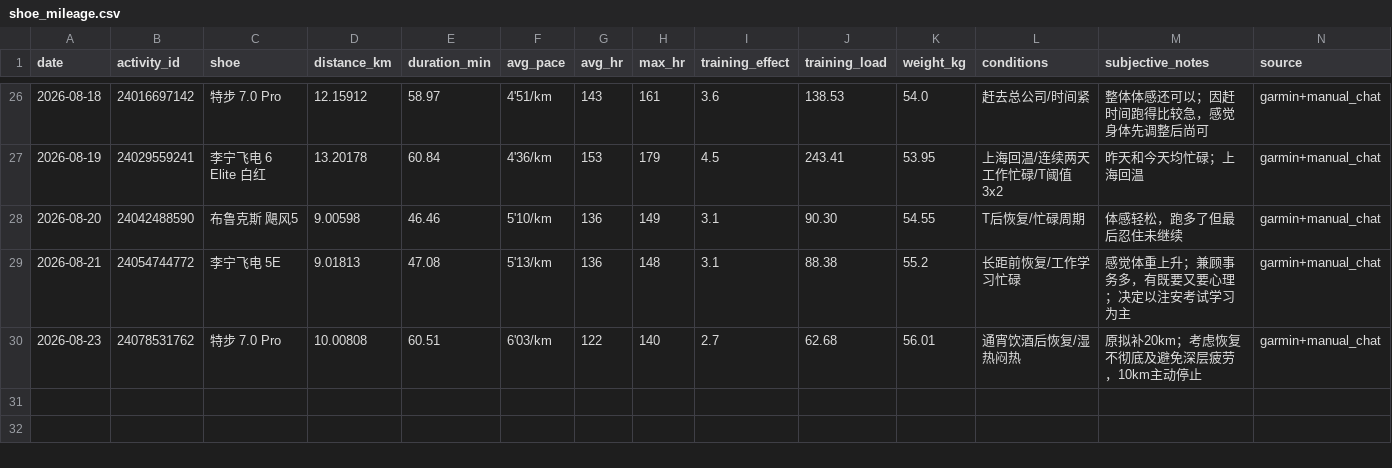
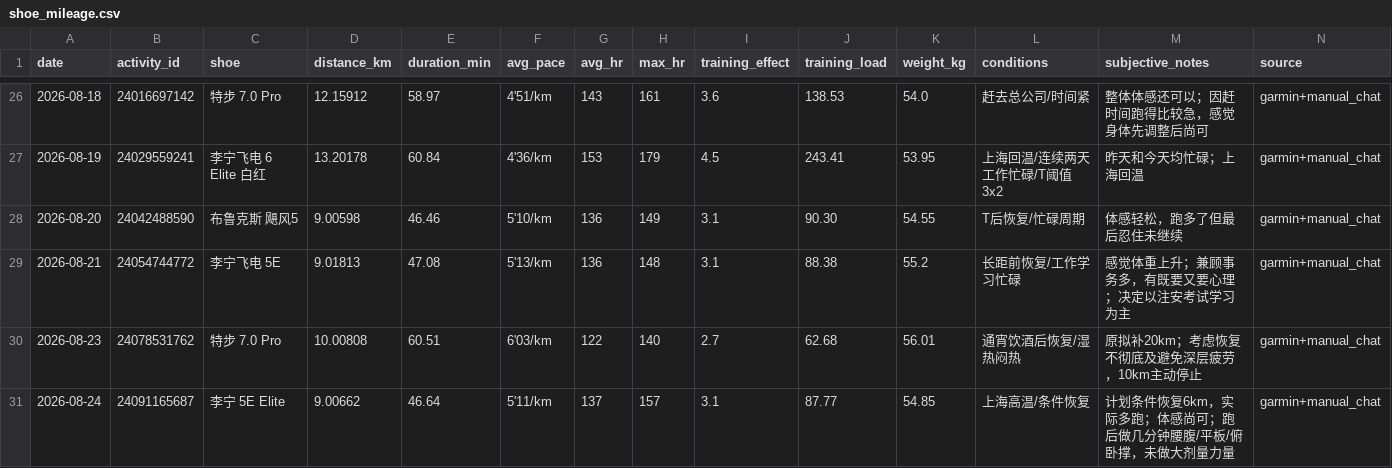
Before and after one commit to xiadasy/site-training-panel, a CSV file: data/shoes/shoe_mileage.csv, drawn as a sheet; only a part is shown, gaps mark what is left out.

Commit message:
sync 2026-08-24 recovery run add grade stars shoe

```diff
--- a/data/shoes/shoe_mileage.csv
+++ b/data/shoes/shoe_mileage.csv
@@ -30 +30,2 @@ date,activity_id,shoe,distance_km,duration_min,avg_pace,avg_hr,max_hr,training_e
 2026-08-23,24078531762,特步 7.0 Pro,10.00808,60.51,6'03/km,122,140,2.7,62.68,56.01,通宵饮酒后恢复/湿热闷热,原拟补20km；考虑恢复不彻底及避免深层疲劳，10km主动停止,garmin+manual_chat
+2026-08-24,24091165687,李宁 5E Elite,9.00662,46.64,5'11/km,137,157,3.1,87.77,54.85,上海高温/条件恢复,计划条件恢复6km，实际多跑；体感尚可；跑后做几分钟腰腹/平板/俯卧撑，未做大剂量力量,garmin+manual_chat
```
Also changed, not shown: data/body/body_metrics_manual.csv, data/shoes/shoe_summary.csv, 5 other files.
